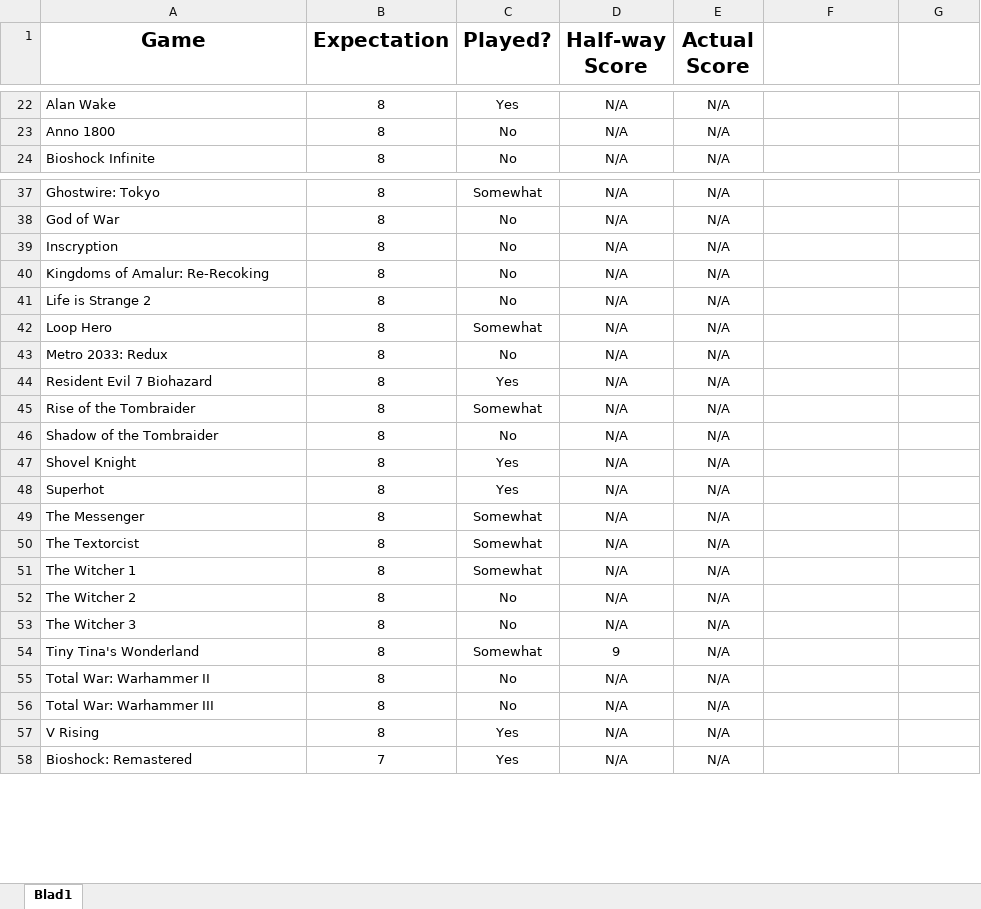
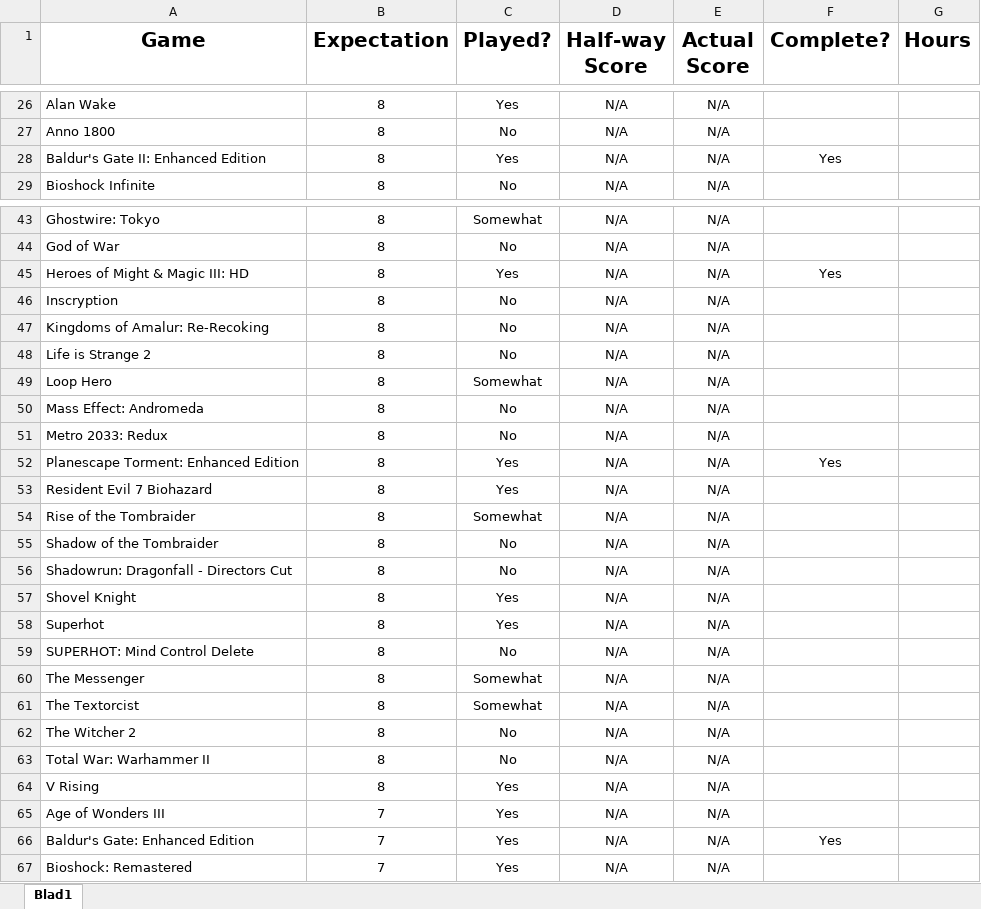
Before and after one commit to omgmajk/random_game, an Excel workbook: games.xlsx, sheet Blad1, drawn as a sheet; only a part is shown, gaps mark what is left out; values as stored, in another font and other column widths than the file's, no borders; removed rows and columns are numbered as before the commit, all else as after; the diff covers the shown part only; the diff names each change by its address in the sheet, - before the commit and + after, or states it on an @@ line.

Commit message:
Update games.xlsx
More games, better sorting.

```diff
--- a/games.xlsx (sheet Blad1)
+++ b/games.xlsx (sheet Blad1)
-F1: (empty)
+F1: Complete?
-G1: (empty)
+G1: Hours
+row 28: Baldur's Gate II: Enhanced Edition | 8 | Yes | N/A | N/A | Yes
+row 45: Heroes of Might & Magic III: HD | 8 | Yes | N/A | N/A | Yes
@@ row 212 moved to row 50: Mass Effect: Andromeda @@
+row 52: Planescape Torment: Enhanced Edition | 8 | Yes | N/A | N/A | Yes
+row 56: Shadowrun: Dragonfall - Directors Cut | 8 | No | N/A | N/A
+row 59: SUPERHOT: Mind Control Delete | 8 | No | N/A | N/A
-row 51: The Witcher 1 | 8 | Somewhat | N/A | N/A
-row 53: The Witcher 3 | 8 | No | N/A | N/A
-row 54: Tiny Tina's Wonderland | 8 | Somewhat | 9 | N/A
-row 56: Total War: Warhammer III | 8 | No | N/A | N/A
+row 65: Age of Wonders III | 7 | Yes | N/A | N/A
+row 66: Baldur's Gate: Enhanced Edition | 7 | Yes | N/A | N/A | Yes
```
Also changed, not shown: 34 added rows, 2 removed rows, 12 moved rows and 2 edited cells elsewhere in this sheet.
